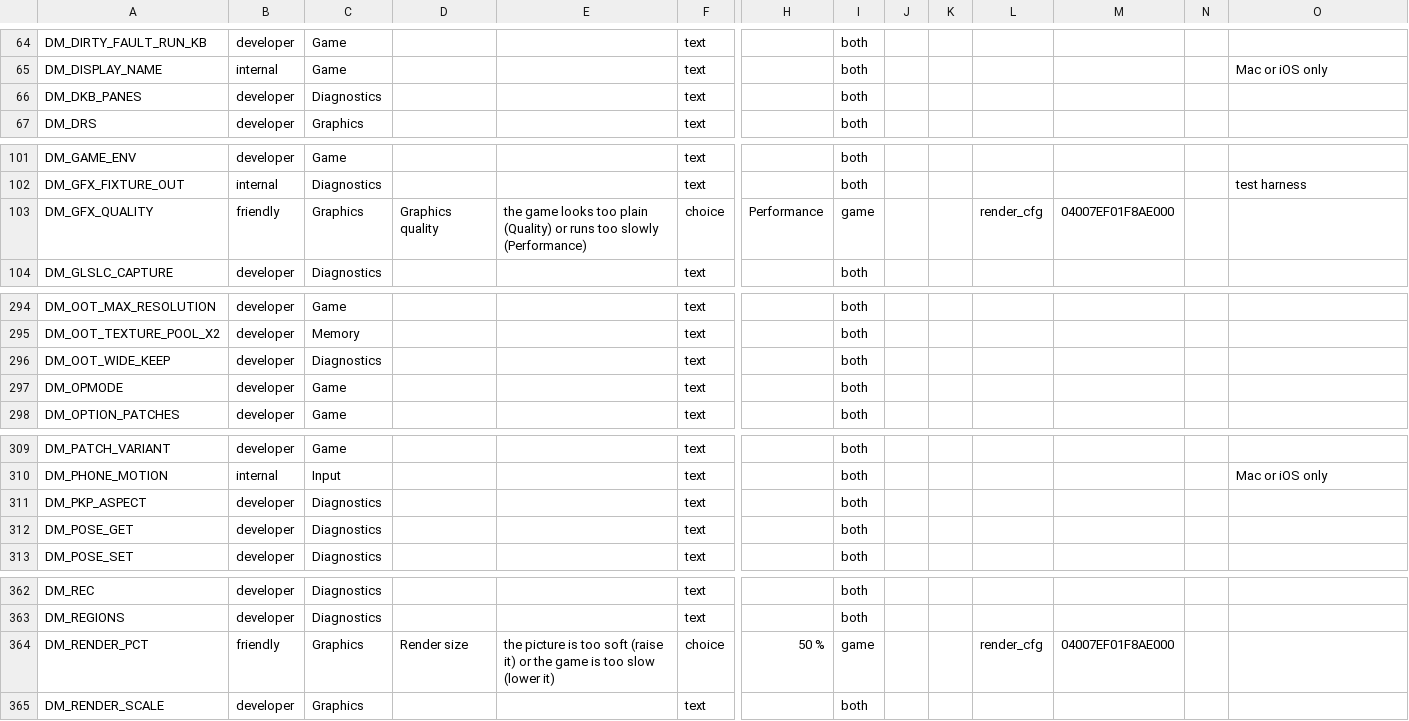
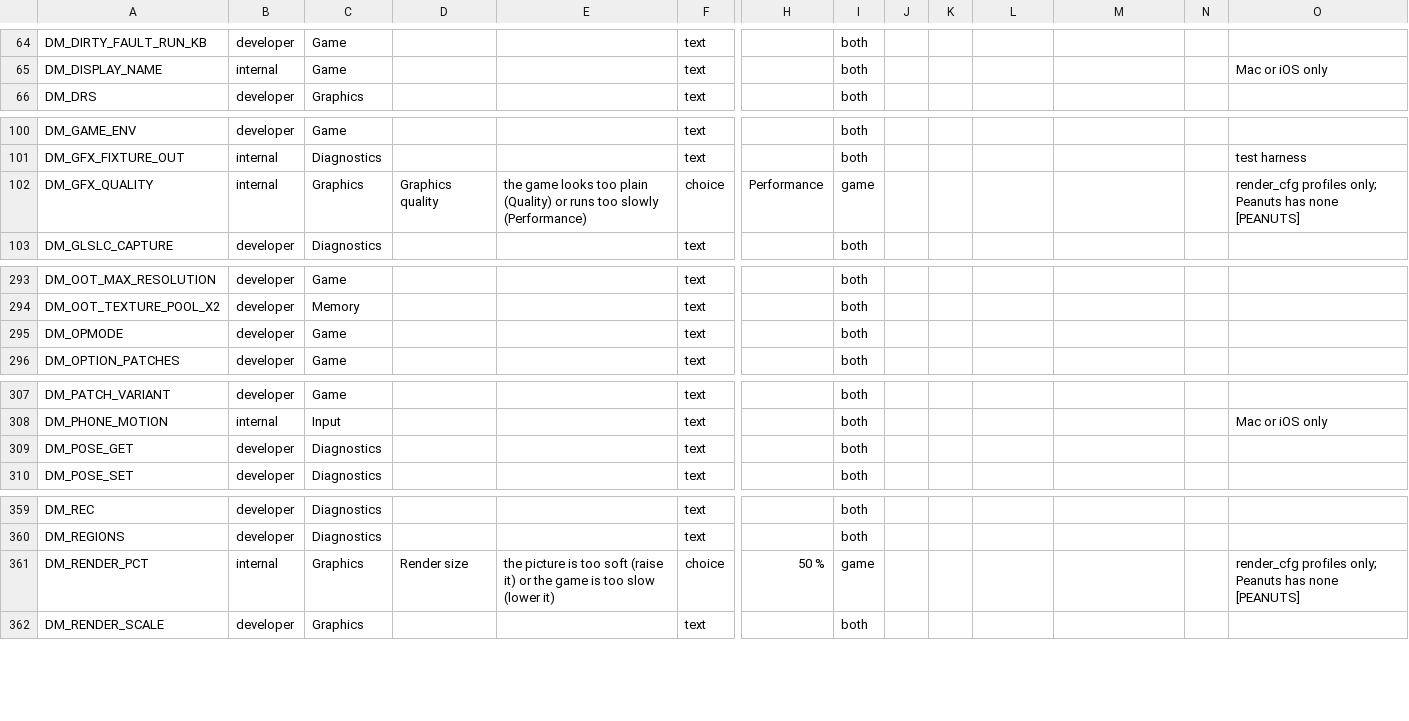
Before and after one commit to Alliance-Sky/peanuts-native, a TSV file: docs/advanced_settings.tsv, drawn as a sheet; only a part is shown, gaps mark what is left out; removed rows and columns are numbered as before the commit, all else as after; rows hold the shown columns only; the diff names each change by its address in the sheet, - before the commit and + after, or states it on an @@ line.

Commit message:
Doc and switch tables without the Switch 2 profiles
docs/env_switches.tsv, docs/advanced_settings.tsv and docs/agents/game-patches.md
are regenerated by their tools: the removed host gates' switches go, and
DM_GFX_QUALITY / DM_RENDER_PCT (render_cfg profiles only; none is left) become
internal rows. AdvancedTableJvmTest checks a game-only friendly row on a
fixture row instead.

peanuts/scripts/dropped.py reads peanuts/upstream-dropped.txt; test_docs.py and
docs_gallery.py use it to accept upstream notes' links and table or gallery rows
that point at a dropped Switch 2 profile, so upstream's docs stay as they are.

```diff
--- a/docs/advanced_settings.tsv
+++ b/docs/advanced_settings.tsv
-row 66: DM_DKB_PANES | developer | Diagnostics |  |  | text |  | both
-B102: friendly
+B102: internal
-L102: render_cfg
+L102: (empty)
-M102: 04007EF01F8AE000
+M102: (empty)
-O102: (empty)
+O102: render_cfg profiles only; Peanuts has none [PEANUTS]
-row 296: DM_OOT_WIDE_KEEP | developer | Diagnostics |  |  | text |  | both
-row 311: DM_PKP_ASPECT | developer | Diagnostics |  |  | text |  | both
-B361: friendly
+B361: internal
-L361: render_cfg
+L361: (empty)
-M361: 04007EF01F8AE000
+M361: (empty)
-O361: (empty)
+O361: render_cfg profiles only; Peanuts has none [PEANUTS]
```
Also changed, not shown: docs/env_switches.tsv, 5 other files.
